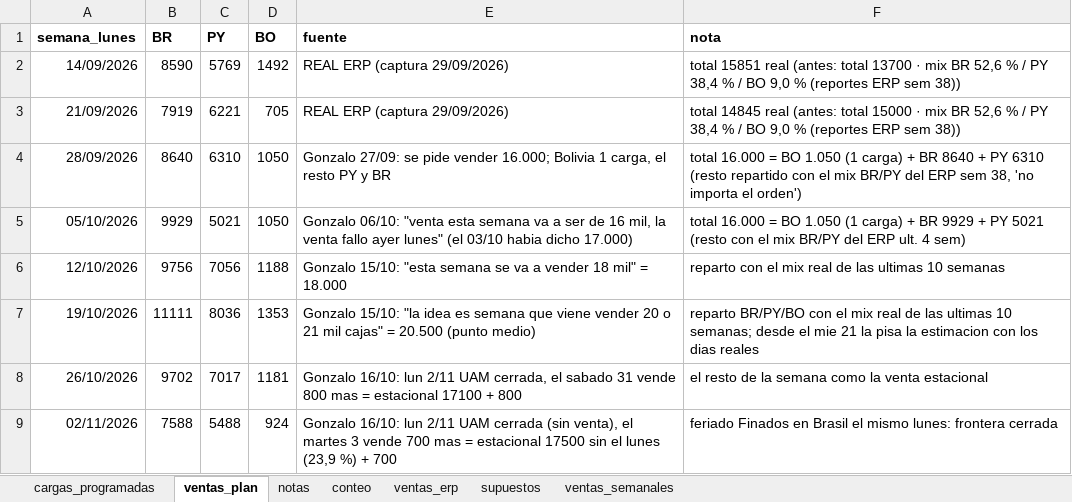
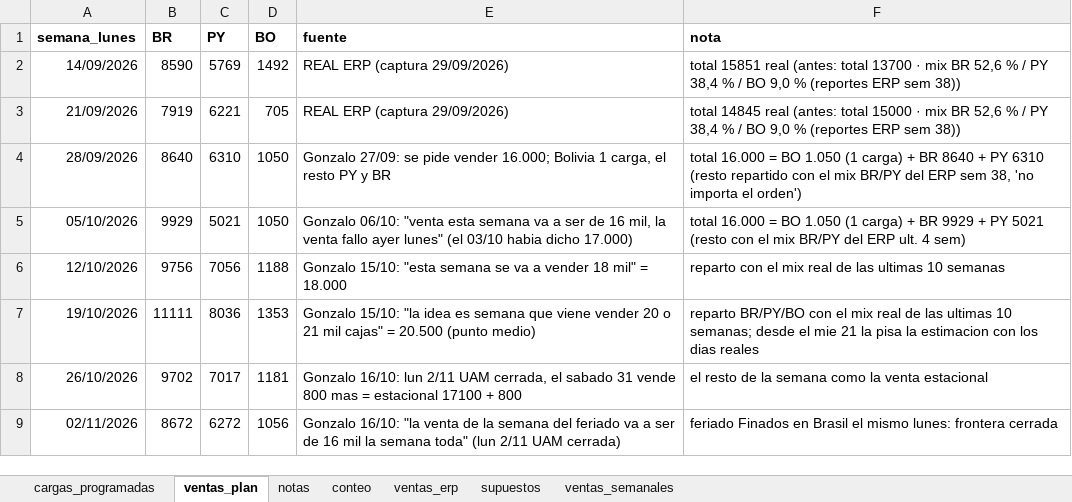
Before and after one commit to ingenieria-pepe/gonza_pepe, an Excel workbook: plan_compras/plan_compras.xlsx, sheet ventas_plan, drawn as a sheet; values as stored, in another font and other column widths than the file's, no borders; the diff names each change by its address in the sheet, - before the commit and + after, or states it on an @@ line.

```diff
--- a/plan_compras/plan_compras.xlsx (sheet ventas_plan)
+++ b/plan_compras/plan_compras.xlsx (sheet ventas_plan)
-B9 (BR): 7588
+B9 (BR): 8672
-C9 (PY): 5488
+C9 (PY): 6272
-D9 (BO): 924
+D9 (BO): 1056
-E9 (fuente): Gonzalo 16/10: lun 2/11 UAM cerrada (sin venta), el martes 3 vende 700 mas = estacional 17500 sin el lunes (23,9 %) + 700
+E9 (fuente): Gonzalo 16/10: "la venta de la semana del feriado va a ser de 16 mil la semana toda" (lun 2/11 UAM cerrada)
```
Also changed, not shown: 3 other files.
